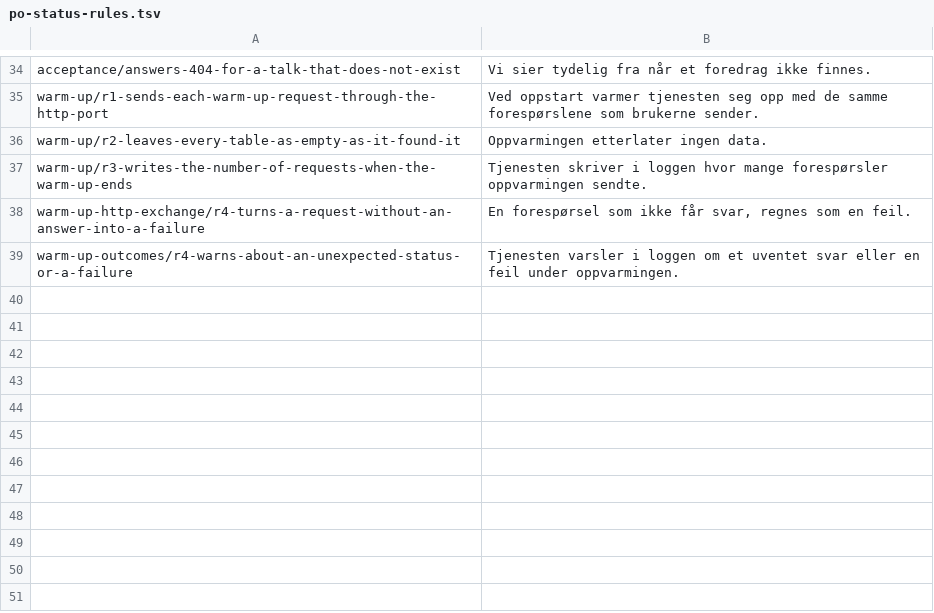
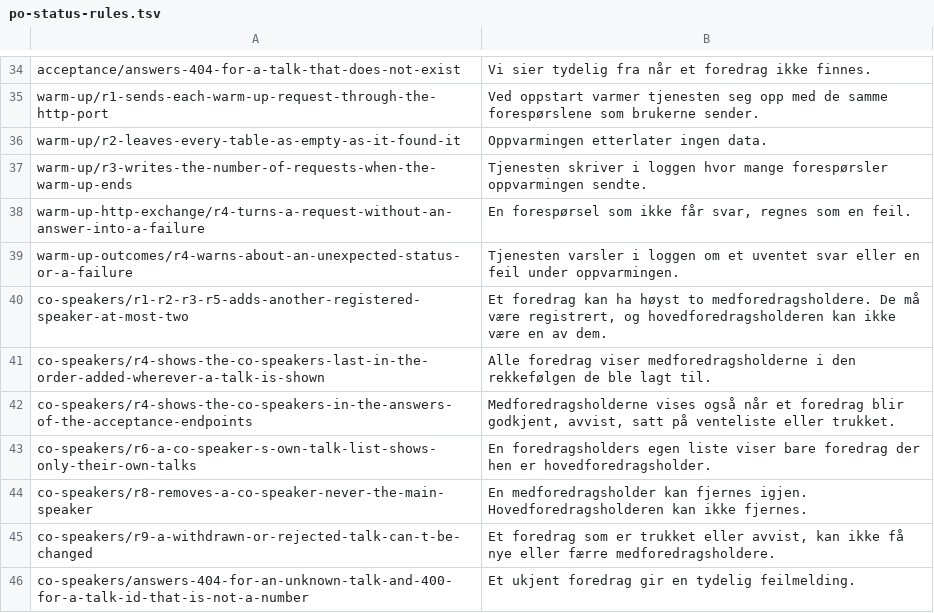
Before and after one commit to Scienta/team-11, a TSV file: workflow/po-status-rules.tsv, drawn as a sheet; only a part is shown, gaps mark what is left out.

Commit message:
docs: report and status page with co-speakers

```diff
--- a/workflow/po-status-rules.tsv
+++ b/workflow/po-status-rules.tsv
@@ -39 +39,8 @@ warm-up-http-exchange/r4-turns-a-request-without-an-answer-into-a-failure	En for
 warm-up-outcomes/r4-warns-about-an-unexpected-status-or-a-failure	Tjenesten varsler i loggen om et uventet svar eller en feil under oppvarmingen.
+co-speakers/r1-r2-r3-r5-adds-another-registered-speaker-at-most-two	Et foredrag kan ha høyst to medforedragsholdere. De må være registrert, og hovedforedragsholderen kan ikke være en av dem.
+co-speakers/r4-shows-the-co-speakers-last-in-the-order-added-wherever-a-talk-is-shown	Alle foredrag viser medforedragsholderne i den rekkefølgen de ble lagt til.
+co-speakers/r4-shows-the-co-speakers-in-the-answers-of-the-acceptance-endpoints	Medforedragsholderne vises også når et foredrag blir godkjent, avvist, satt på venteliste eller trukket.
+co-speakers/r6-a-co-speaker-s-own-talk-list-shows-only-their-own-talks	En foredragsholders egen liste viser bare foredrag der hen er hovedforedragsholder.
+co-speakers/r8-removes-a-co-speaker-never-the-main-speaker	En medforedragsholder kan fjernes igjen. Hovedforedragsholderen kan ikke fjernes.
+co-speakers/r9-a-withdrawn-or-rejected-talk-can-t-be-changed	Et foredrag som er trukket eller avvist, kan ikke få nye eller færre medforedragsholdere.
+co-speakers/answers-404-for-an-unknown-talk-and-400-for-a-talk-id-that-is-not-a-number	Et ukjent foredrag gir en tydelig feilmelding.
```
Also changed, not shown: 6 other files.
